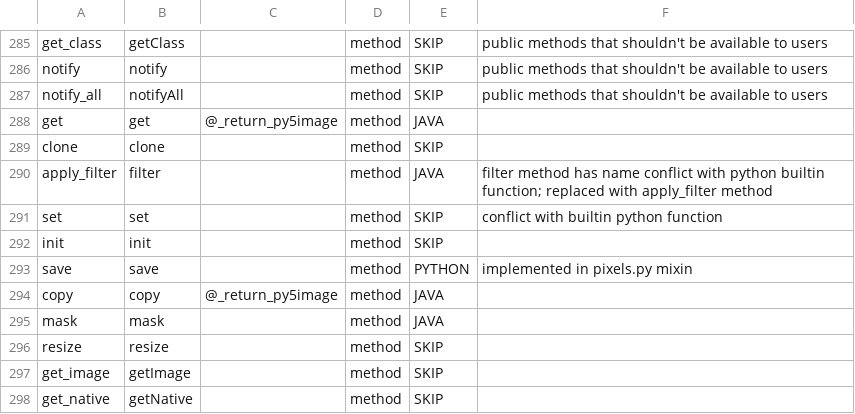
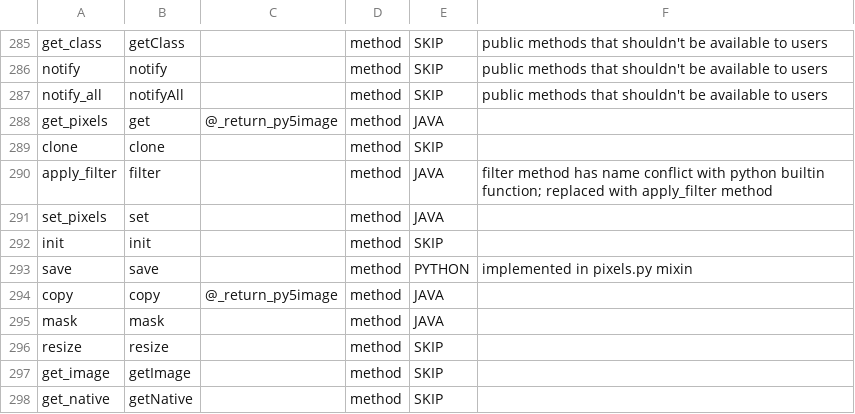
Before and after one commit to py5coding/py5generator, a CSV file: py5_resources/data/pgraphics.csv, drawn as a sheet; only a part is shown, gaps mark what is left out.

Commit message:
update py5graphics to include set_ and get_ pixels

```diff
--- a/py5_resources/data/pgraphics.csv
+++ b/py5_resources/data/pgraphics.csv
@@ -287,6 +287,6 @@ notify,notify,,method,SKIP,public methods that shouldn't be available to users
 notify_all,notifyAll,,method,SKIP,public methods that shouldn't be available to users
-get,get,@_return_py5image,method,JAVA,
+get_pixels,get,@_return_py5image,method,JAVA,
 clone,clone,,method,SKIP,
 apply_filter,filter,,method,JAVA,filter method has name conflict with python builtin function; replaced with apply_filter method
-set,set,,method,SKIP,conflict with builtin python function
+set_pixels,set,,method,JAVA,
 init,init,,method,SKIP,
```
